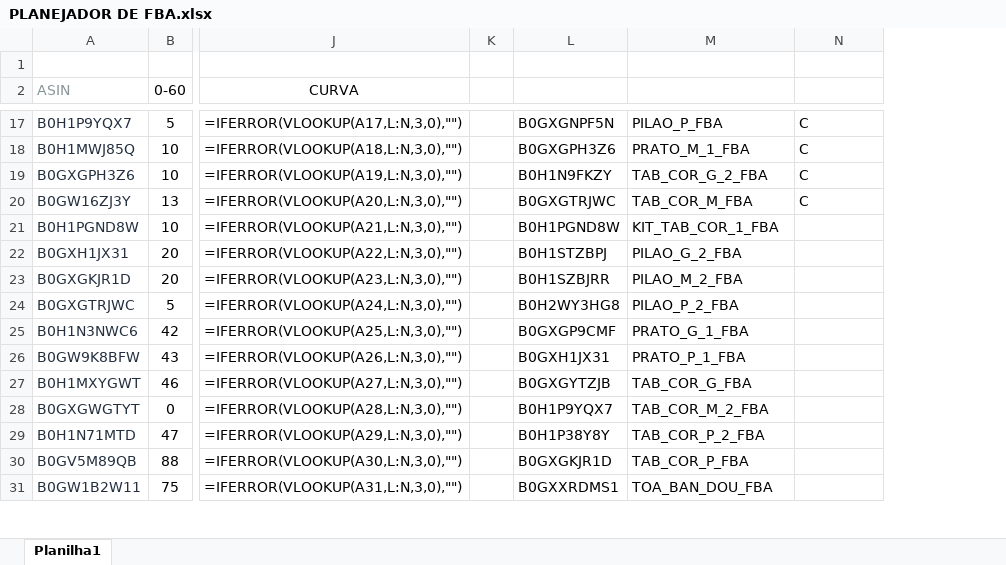
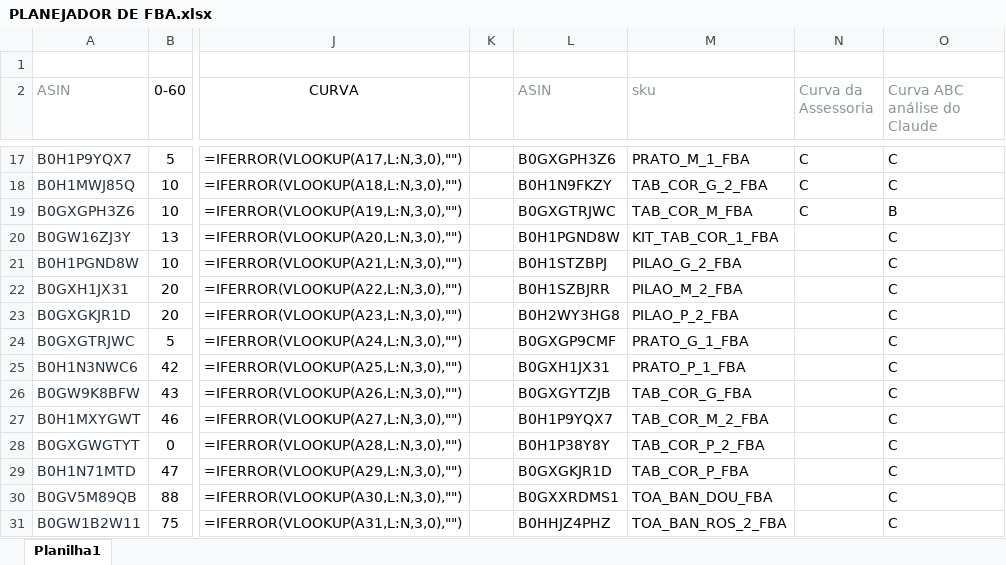
Before and after one commit to alnacommerce-afk/planejador-fba, an Excel workbook: arquivos enviados/PLANEJADOR DE FBA.xlsx, sheet Planilha1, drawn as a sheet; only a part is shown, gaps mark what is left out; values as stored, in another font and other column widths than the file's, no borders; formulas without a stored value are shown as written; the diff covers the shown part only; the diff names each change by its address in the sheet, - before the commit and + after, or states it on an @@ line.

```diff
--- a/arquivos enviados/PLANEJADOR DE FBA.xlsx (sheet Planilha1)
+++ b/arquivos enviados/PLANEJADOR DE FBA.xlsx (sheet Planilha1)
+column O (Curva ABC análise do Claude), rows 17-31: C | C | B | C | C | C | C | C | C | C | C | C | C | C | C
-L2: (empty)
+L2: ASIN
-M2: (empty)
+M2: sku
-N2: (empty)
+N2: Curva da Assessoria
-L17 (ASIN): B0GXGNPF5N
+L17 (ASIN): B0GXGPH3Z6
-M17 (sku): PILAO_P_FBA
+M17 (sku): PRATO_M_1_FBA
-L18 (ASIN): B0GXGPH3Z6
+L18 (ASIN): B0H1N9FKZY
-M18 (sku): PRATO_M_1_FBA
+M18 (sku): TAB_COR_G_2_FBA
-L19 (ASIN): B0H1N9FKZY
+L19 (ASIN): B0GXGTRJWC
-M19 (sku): TAB_COR_G_2_FBA
+M19 (sku): TAB_COR_M_FBA
-L20 (ASIN): B0GXGTRJWC
+L20 (ASIN): B0H1PGND8W
-M20 (sku): TAB_COR_M_FBA
+M20 (sku): KIT_TAB_COR_1_FBA
-N20 (Curva da Assessoria): C
+N20 (Curva da Assessoria): (empty)
-L21 (ASIN): B0H1PGND8W
+L21 (ASIN): B0H1STZBPJ
-M21 (sku): KIT_TAB_COR_1_FBA
+M21 (sku): PILAO_G_2_FBA
-L22 (ASIN): B0H1STZBPJ
+L22 (ASIN): B0H1SZBJRR
-M22 (sku): PILAO_G_2_FBA
+M22 (sku): PILAO_M_2_FBA
-L23 (ASIN): B0H1SZBJRR
+L23 (ASIN): B0H2WY3HG8
-M23 (sku): PILAO_M_2_FBA
+M23 (sku): PILAO_P_2_FBA
-L24 (ASIN): B0H2WY3HG8
+L24 (ASIN): B0GXGP9CMF
-M24 (sku): PILAO_P_2_FBA
+M24 (sku): PRATO_G_1_FBA
-L25 (ASIN): B0GXGP9CMF
+L25 (ASIN): B0GXH1JX31
-M25 (sku): PRATO_G_1_FBA
+M25 (sku): PRATO_P_1_FBA
-L26 (ASIN): B0GXH1JX31
+L26 (ASIN): B0GXGYTZJB
-M26 (sku): PRATO_P_1_FBA
+M26 (sku): TAB_COR_G_FBA
-L27 (ASIN): B0GXGYTZJB
+L27 (ASIN): B0H1P9YQX7
-M27 (sku): TAB_COR_G_FBA
+M27 (sku): TAB_COR_M_2_FBA
-L28 (ASIN): B0H1P9YQX7
+L28 (ASIN): B0H1P38Y8Y
-M28 (sku): TAB_COR_M_2_FBA
+M28 (sku): TAB_COR_P_2_FBA
-L29 (ASIN): B0H1P38Y8Y
+L29 (ASIN): B0GXGKJR1D
-M29 (sku): TAB_COR_P_2_FBA
+M29 (sku): TAB_COR_P_FBA
-L30 (ASIN): B0GXGKJR1D
+L30 (ASIN): B0GXXRDMS1
-M30 (sku): TAB_COR_P_FBA
+M30 (sku): TOA_BAN_DOU_FBA
-L31 (ASIN): B0GXXRDMS1
+L31 (ASIN): B0HHJZ4PHZ
-M31 (sku): TOA_BAN_DOU_FBA
+M31 (sku): TOA_BAN_ROS_2_FBA
```
Also changed, not shown: 1 removed row and 35 edited cells elsewhere in this sheet, 1 other file.
